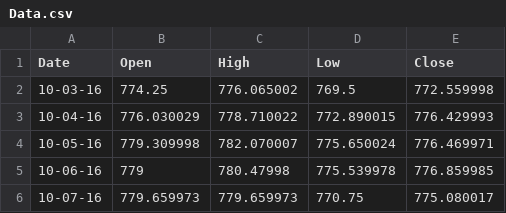
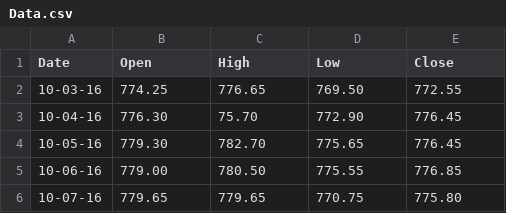
Before and after one commit to alstonst/Matplotlib-WCoDE, a CSV file: Data.csv, drawn as a sheet.

Commit message:
Update Data.csv

```diff
--- a/Data.csv
+++ b/Data.csv
@@ -1,6 +1,6 @@
 Date,Open,High,Low,Close
-10-03-16,774.25,776.065002,769.5,772.559998
-10-04-16,776.030029,778.710022,772.890015,776.429993
-10-05-16,779.309998,782.070007,775.650024,776.469971
-10-06-16,779,780.47998,775.539978,776.859985
-10-07-16,779.659973,779.659973,770.75,775.080017
+10-03-16,774.25,776.65,769.50,772.55
+10-04-16,776.30,75.70,772.90,776.45
+10-05-16,779.30,782.70,775.65,776.45
+10-06-16,779.00,780.50,775.55,776.85
+10-07-16,779.65,779.65,770.75,775.80
```
